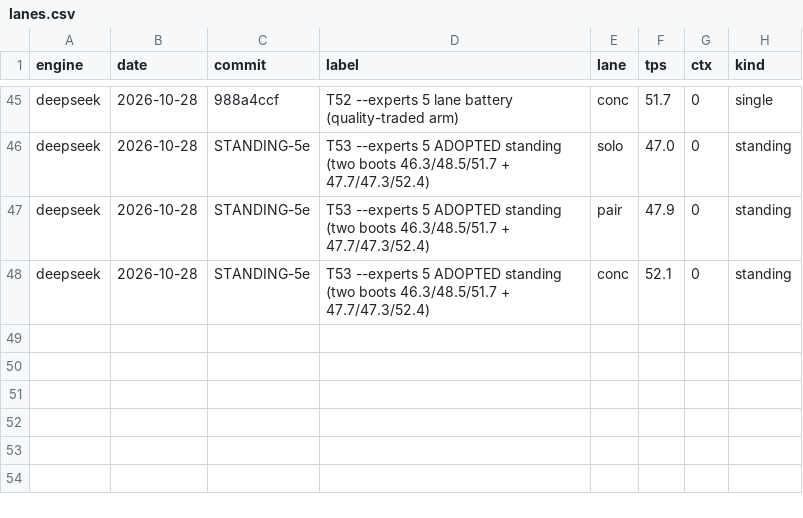
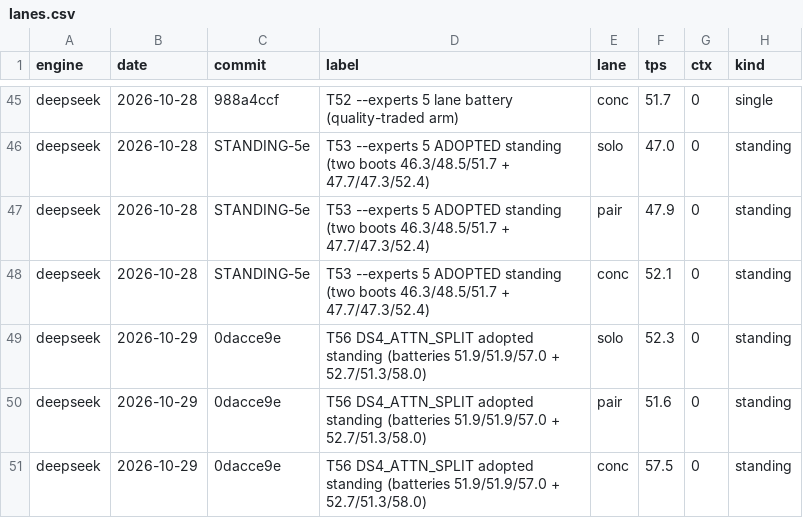
Before and after one commit to svgop/Strata, a CSV file: campaign/tracker/lanes.csv, drawn as a sheet; only a part is shown, gaps mark what is left out; the diff names each change by its address in the sheet, - before the commit and + after, or states it on an @@ line.

Commit message:
T56: tracker - DS standing steps to 52.3/51.6/57.5 (DS4_ATTN_SPLIT)

```diff
--- a/campaign/tracker/lanes.csv
+++ b/campaign/tracker/lanes.csv
+row 49: deepseek | 2026-10-29 | 0dacce9e | T56 DS4_ATTN_SPLIT adopted standing (batteries 51.9/51.9/57.0 + 52.7/51.3/58.0) | solo | 52.3 | 0 | standing
+row 50: deepseek | 2026-10-29 | 0dacce9e | T56 DS4_ATTN_SPLIT adopted standing (batteries 51.9/51.9/57.0 + 52.7/51.3/58.0) | pair | 51.6 | 0 | standing
+row 51: deepseek | 2026-10-29 | 0dacce9e | T56 DS4_ATTN_SPLIT adopted standing (batteries 51.9/51.9/57.0 + 52.7/51.3/58.0) | conc | 57.5 | 0 | standing
```
Also changed, not shown: 2 other files.
